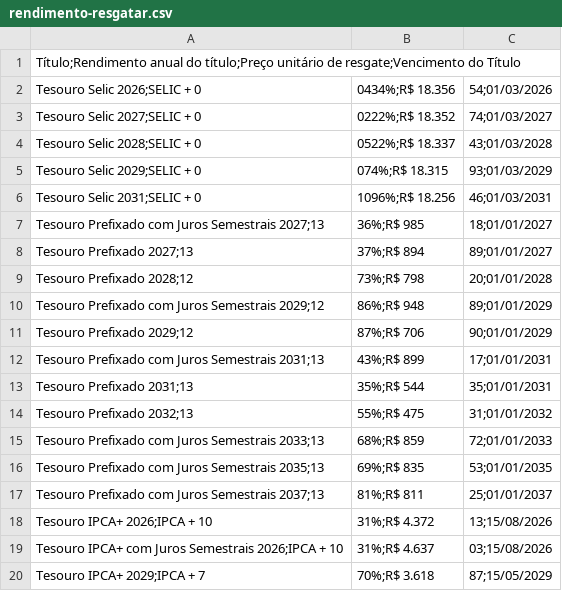
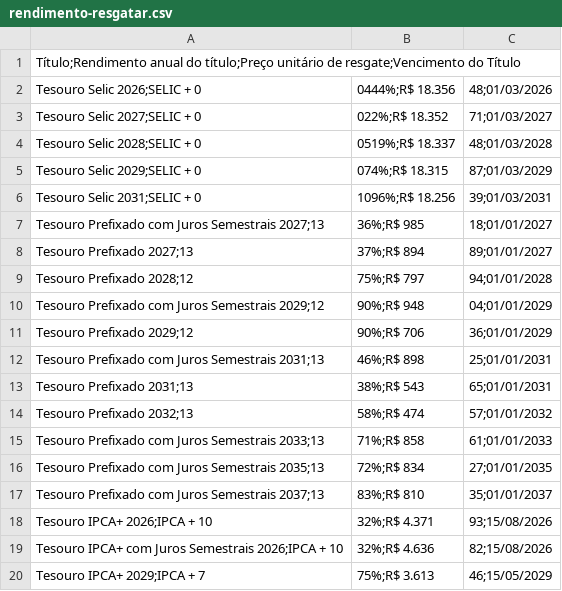
Before and after one commit to tmcnet/tesouro-direto-dados, a CSV file: precos/rendimento-resgatar.csv, drawn as a sheet; only a part is shown; the diff covers the shown part only.

```diff
--- a/precos/rendimento-resgatar.csv
+++ b/precos/rendimento-resgatar.csv
@@ -1,20 +1,20 @@
 Título;Rendimento anual do título;Preço unitário de resgate;Vencimento do Título
-Tesouro Selic 2026;SELIC + 0,0434%;R$ 18.356,54;01/03/2026
-Tesouro Selic 2027;SELIC + 0,0222%;R$ 18.352,74;01/03/2027
-Tesouro Selic 2028;SELIC + 0,0522%;R$ 18.337,43;01/03/2028
-Tesouro Selic 2029;SELIC + 0,074%;R$ 18.315,93;01/03/2029
-Tesouro Selic 2031;SELIC + 0,1096%;R$ 18.256,46;01/03/2031
+Tesouro Selic 2026;SELIC + 0,0444%;R$ 18.356,48;01/03/2026
+Tesouro Selic 2027;SELIC + 0,022%;R$ 18.352,71;01/03/2027
+Tesouro Selic 2028;SELIC + 0,0519%;R$ 18.337,48;01/03/2028
+Tesouro Selic 2029;SELIC + 0,074%;R$ 18.315,87;01/03/2029
+Tesouro Selic 2031;SELIC + 0,1096%;R$ 18.256,39;01/03/2031
 Tesouro Prefixado com Juros Semestrais 2027;13,36%;R$ 985,18;01/01/2027
 Tesouro Prefixado 2027;13,37%;R$ 894,89;01/01/2027
-Tesouro Prefixado 2028;12,73%;R$ 798,20;01/01/2028
-Tesouro Prefixado com Juros Semestrais 2029;12,86%;R$ 948,89;01/01/2029
-Tesouro Prefixado 2029;12,87%;R$ 706,90;01/01/2029
-Tesouro Prefixado com Juros Semestrais 2031;13,43%;R$ 899,17;01/01/2031
-Tesouro Prefixado 2031;13,35%;R$ 544,35;01/01/2031
-Tesouro Prefixado 2032;13,55%;R$ 475,31;01/01/2032
-Tesouro Prefixado com Juros Semestrais 2033;13,68%;R$ 859,72;01/01/2033
-Tesouro Prefixado com Juros Semestrais 2035;13,69%;R$ 835,53;01/01/2035
-Tesouro Prefixado com Juros Semestrais 2037;13,81%;R$ 811,25;01/01/2037
-Tesouro IPCA+ 2026;IPCA + 10,31%;R$ 4.372,13;15/08/2026
-Tesouro IPCA+ com Juros Semestrais 2026;IPCA + 10,31%;R$ 4.637,03;15/08/2026
-Tesouro IPCA+ 2029;IPCA + 7,70%;R$ 3.618,87;15/05/2029
+Tesouro Prefixado 2028;12,75%;R$ 797,94;01/01/2028
+Tesouro Prefixado com Juros Semestrais 2029;12,90%;R$ 948,04;01/01/2029
+Tesouro Prefixado 2029;12,90%;R$ 706,36;01/01/2029
+Tesouro Prefixado com Juros Semestrais 2031;13,46%;R$ 898,25;01/01/2031
+Tesouro Prefixado 2031;13,38%;R$ 543,65;01/01/2031
+Tesouro Prefixado 2032;13,58%;R$ 474,57;01/01/2032
+Tesouro Prefixado com Juros Semestrais 2033;13,71%;R$ 858,61;01/01/2033
+Tesouro Prefixado com Juros Semestrais 2035;13,72%;R$ 834,27;01/01/2035
+Tesouro Prefixado com Juros Semestrais 2037;13,83%;R$ 810,35;01/01/2037
+Tesouro IPCA+ 2026;IPCA + 10,32%;R$ 4.371,93;15/08/2026
+Tesouro IPCA+ com Juros Semestrais 2026;IPCA + 10,32%;R$ 4.636,82;15/08/2026
+Tesouro IPCA+ 2029;IPCA + 7,75%;R$ 3.613,46;15/05/2029
```
Also changed, not shown: 84 edited cells elsewhere in this file, 1 other file.
